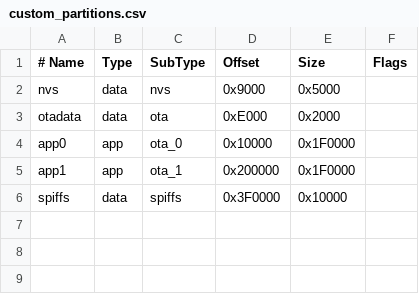
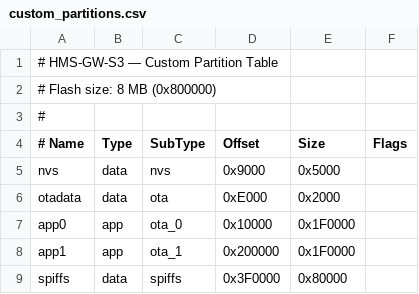
Before and after one commit to danielguedel/HMS-GW-S3, a CSV file: custom_partitions.csv, drawn as a sheet; addresses are those after the commit; the diff names each change by its address in the sheet, - before the commit and + after, or states it on an @@ line.

```diff
--- a/custom_partitions.csv
+++ b/custom_partitions.csv
+row 1: # HMS-GW-S3 — Custom Partition Table
+row 2: # Flash size: 8 MB (0x800000)
+row 3: #
-E9 (Size): 0x10000
+E9 (Size): 0x80000
```
Also changed, not shown: 27 other files.
